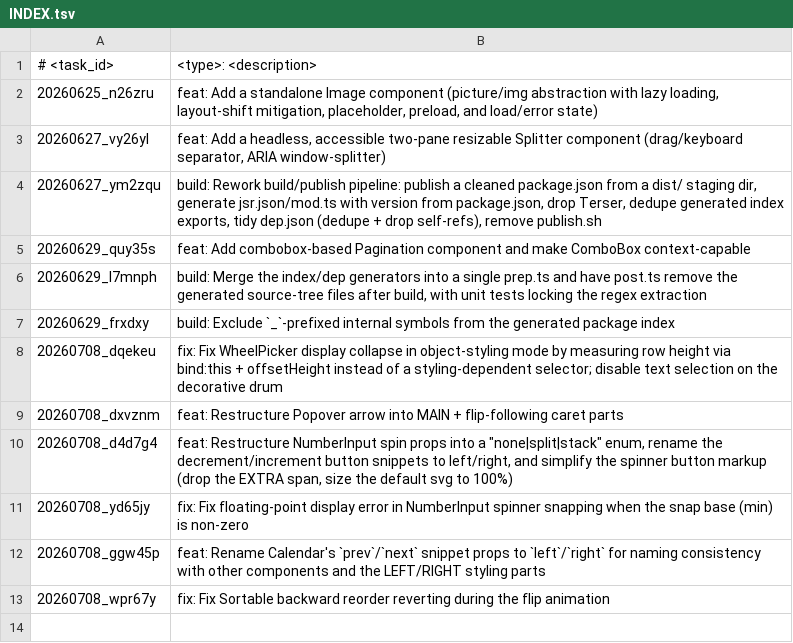
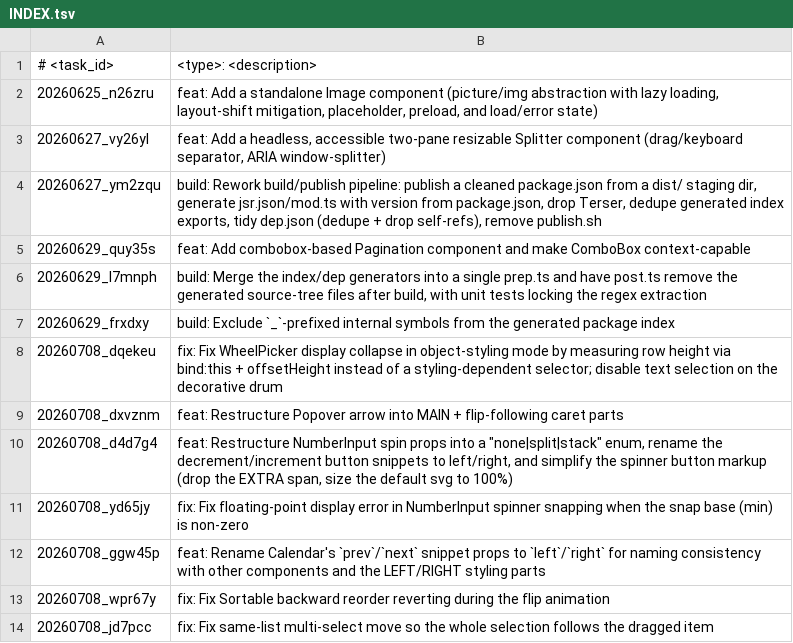
Before and after one commit to scirexs/svseeds-ui, a TSV file: .ws/task/INDEX.tsv, drawn as a sheet; the diff names each change by its address in the sheet, - before the commit and + after, or states it on an @@ line.

Commit message:
fix: relocate multi-select followers on same-list drag

```diff
--- a/.ws/task/INDEX.tsv
+++ b/.ws/task/INDEX.tsv
+row 14: 20260708_jd7pcc | fix: Fix same-list multi-select move so the whole selection follows the dragged item
```
Also changed, not shown: 6 other files.
